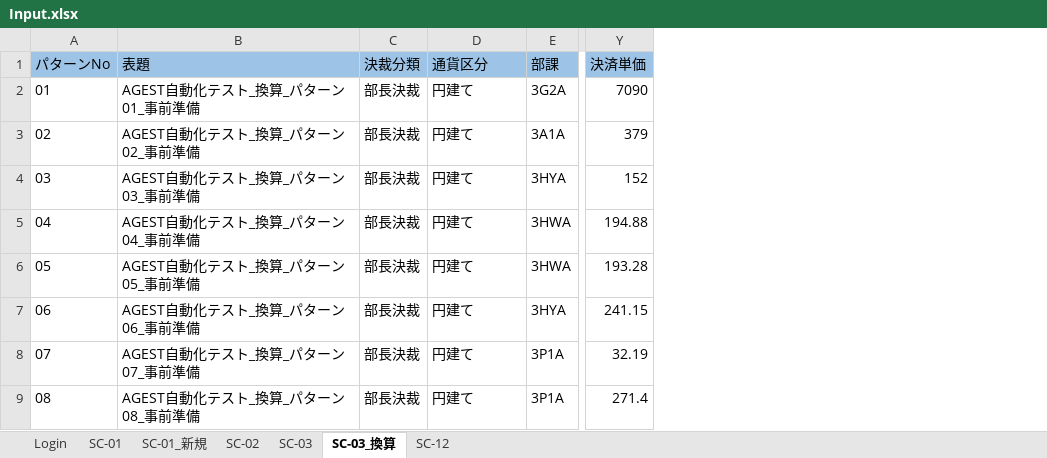
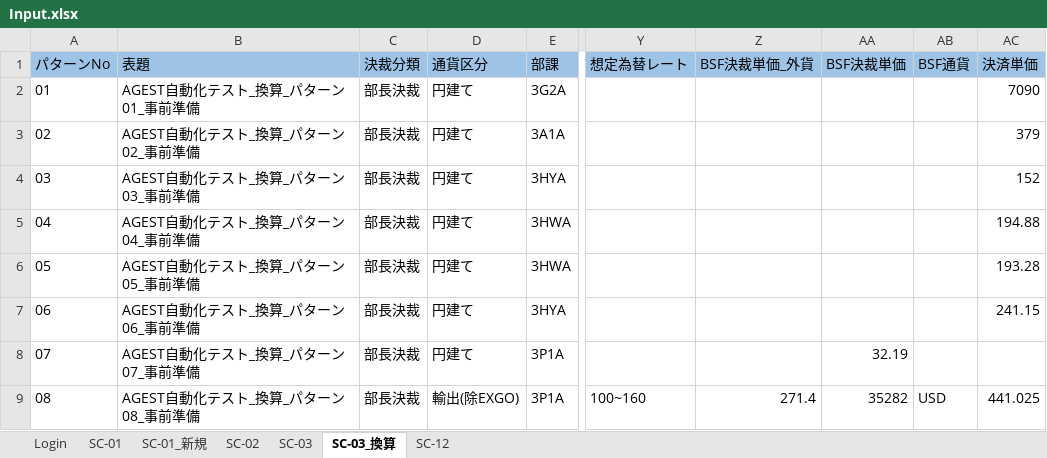
Before and after one commit to hoathanhdao/-, an Excel workbook: Input.xlsx, sheet SC-03_換算, drawn as a sheet; only a part is shown, gaps mark what is left out; values as stored, in another font and other column widths than the file's, no borders; addresses are those after the commit; the diff names each change by its address in the sheet, - before the commit and + after, or states it on an @@ line.

Commit message:
Update Input.xlsx

```diff
--- a/Input.xlsx (sheet SC-03_換算)
+++ b/Input.xlsx (sheet SC-03_換算)
+column Y (想定為替レート), row 9: 100~160
+column Z (BSF決裁単価_外貨), row 9: 271.4
+column AA (BSF決裁単価), rows 8-9: 32.19 | 35282
+column AB (BSF通貨), row 9: USD
-AC8 (決済単価): 32.19
+AC8 (決済単価): (empty)
-D9 (通貨区分): 円建て
+D9 (通貨区分): 輸出(除EXGO)
-AC9 (決済単価): 271.4
+AC9 (決済単価): 441.025
```
